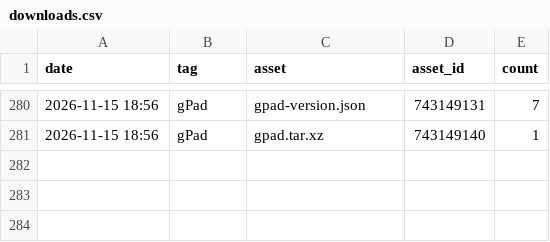
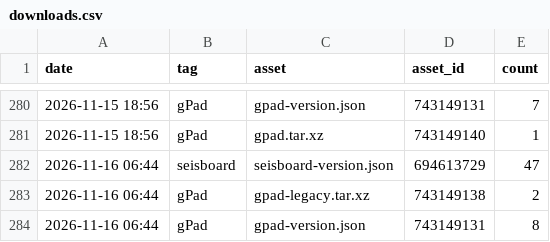
Before and after one commit to daniscoder/daniscoder.github.io, a CSV file: stats/downloads.csv, drawn as a sheet; only a part is shown, gaps mark what is left out.

```diff
--- a/stats/downloads.csv
+++ b/stats/downloads.csv
@@ -281 +281,4 @@ date,tag,asset,asset_id,count
 2026-11-15 18:56,gPad,gpad.tar.xz,743149140,1
+2026-11-16 06:44,seisboard,seisboard-version.json,694613729,47
+2026-11-16 06:44,gPad,gpad-legacy.tar.xz,743149138,2
+2026-11-16 06:44,gPad,gpad-version.json,743149131,8
```
